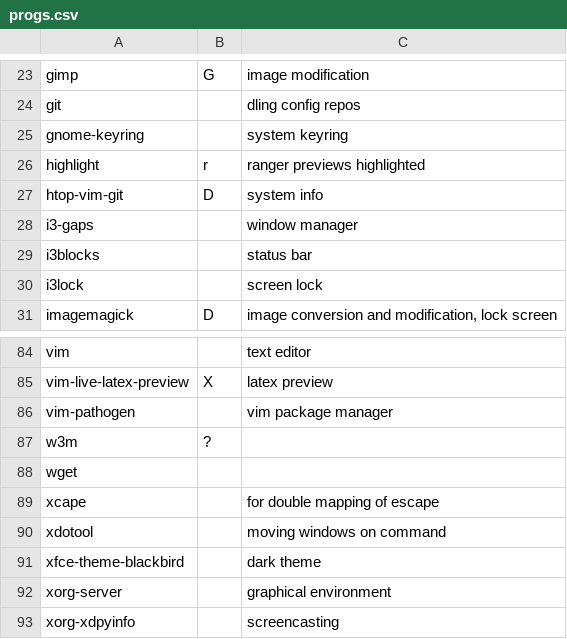
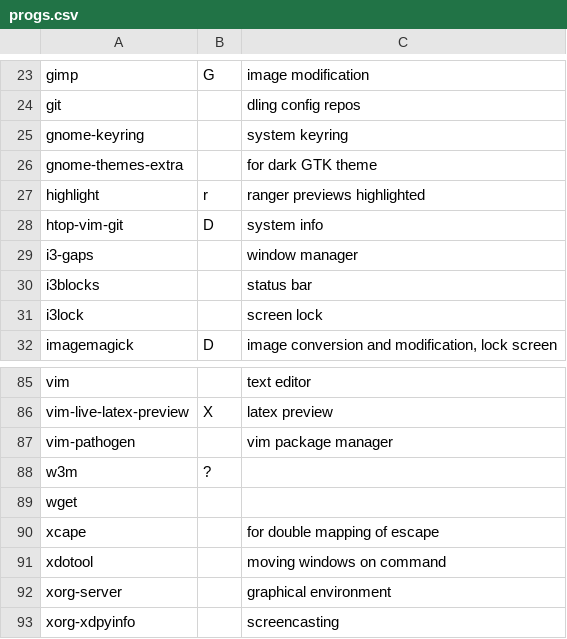
Before and after one commit to LukeSmithxyz/LARBS, a CSV file: src/progs.csv, drawn as a sheet; only a part is shown, gaps mark what is left out.

Commit message:
change to adwaita-dark

```diff
--- a/src/progs.csv
+++ b/src/progs.csv
@@ -25,2 +25,3 @@ git,,dling config repos,
 gnome-keyring,,system keyring,
+gnome-themes-extra,,for dark GTK theme,
 highlight,r,ranger previews highlighted,
@@ -90,3 +91,2 @@ xcape,,for double mapping of escape,
 xdotool,,moving windows on command,
-xfce-theme-blackbird,,dark theme,
 xorg-server,,graphical environment,
```
